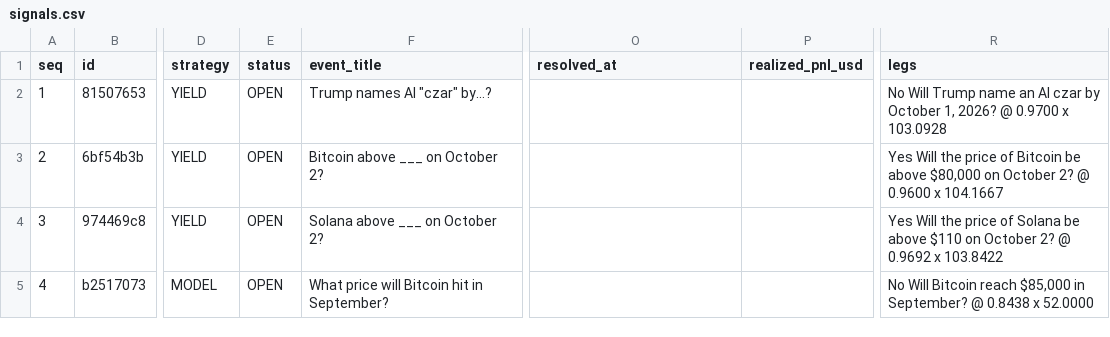
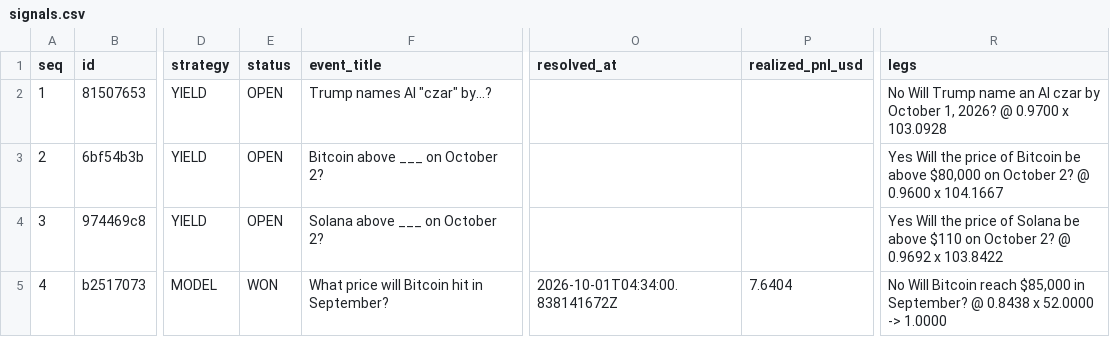
Before and after one commit to tswg/pmarkt, a CSV file: signals.csv, drawn as a sheet; only a part is shown, gaps mark what is left out; the diff names each change by its address in the sheet, - before the commit and + after, or states it on an @@ line.

```diff
--- a/signals.csv
+++ b/signals.csv
-E5 (status): OPEN
+E5 (status): WON
-O5 (resolved_at): (empty)
+O5 (resolved_at): 2026-10-01T04:34:00.838141672Z
-P5 (realized_pnl_usd): (empty)
+P5 (realized_pnl_usd): 7.6404
-R5 (legs): …x 52.0000
+R5 (legs): …x 52.0000 -> 1.0000
```
Also changed, not shown: 2 other files.
